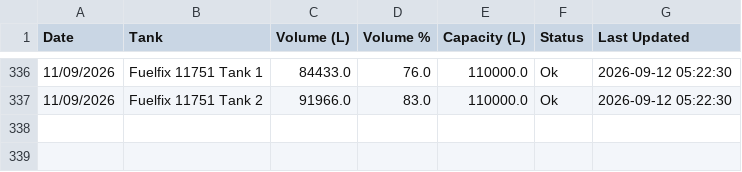
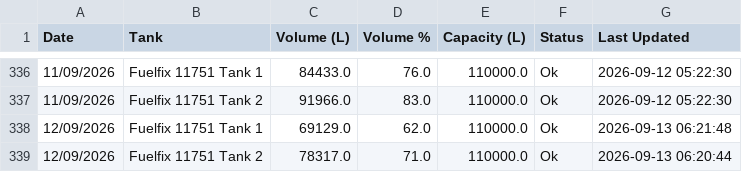
Before and after one commit to neil-noble/NMG, a CSV file: data/tank_levels.csv, drawn as a sheet; only a part is shown, gaps mark what is left out; the diff names each change by its address in the sheet, - before the commit and + after, or states it on an @@ line.

```diff
--- a/data/tank_levels.csv
+++ b/data/tank_levels.csv
+row 338: 12/09/2026 | Fuelfix 11751 Tank 1 | 69129.0 | 62.0 | 110000.0 | Ok | 2026-09-13 06:21:48
+row 339: 12/09/2026 | Fuelfix 11751 Tank 2 | 78317.0 | 71.0 | 110000.0 | Ok | 2026-09-13 06:20:44
```
Also changed, not shown: data/daily_usage.csv, data/forecast.csv, 1 other file.
